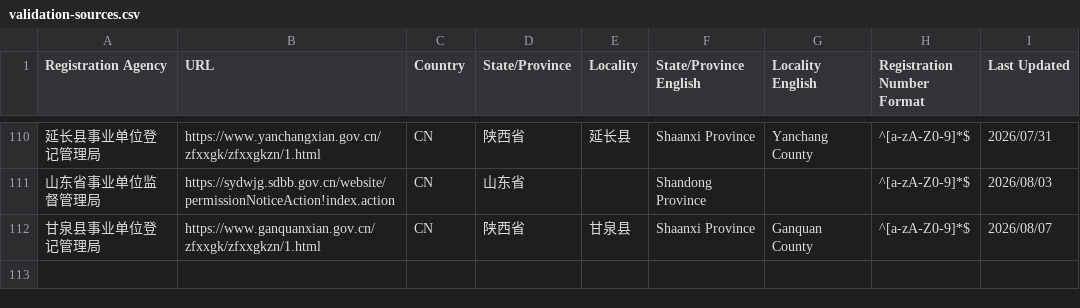
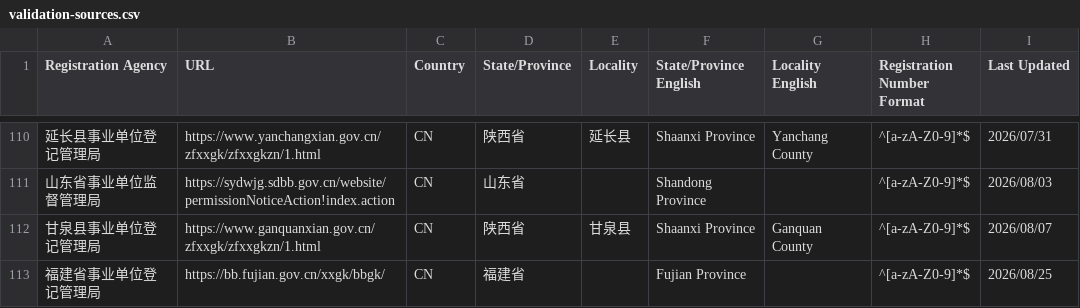
Before and after one commit to trustasia-com/ca-validation-sources, a CSV file: validation-sources.csv, drawn as a sheet; only a part is shown, gaps mark what is left out.

Commit message:
Update registration agency: 福建省事业单位登记管理局

```diff
--- a/validation-sources.csv
+++ b/validation-sources.csv
@@ -112 +112,2 @@ Registration Agency,URL,Country,State/Province,Locality,State/Province English,L
 甘泉县事业单位登记管理局,https://www.ganquanxian.gov.cn/zfxxgk/zfxxgkzn/1.html,CN,陕西省,甘泉县,Shaanxi Province,Ganquan County,^[a-zA-Z0-9]*$,2026/08/07
+福建省事业单位登记管理局,https://bb.fujian.gov.cn/xxgk/bbgk/,CN,福建省,,Fujian Province,,^[a-zA-Z0-9]*$,2026/08/25
```
Also changed, not shown: 1 other file.
